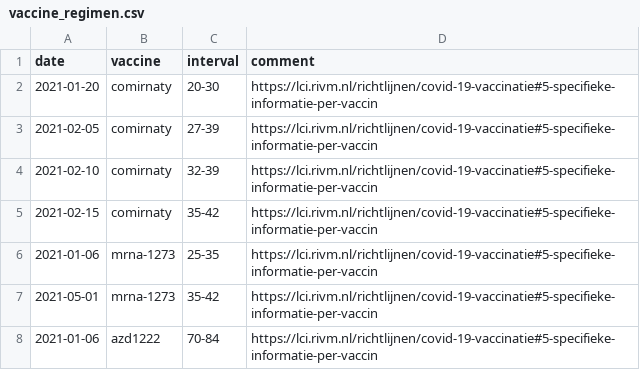
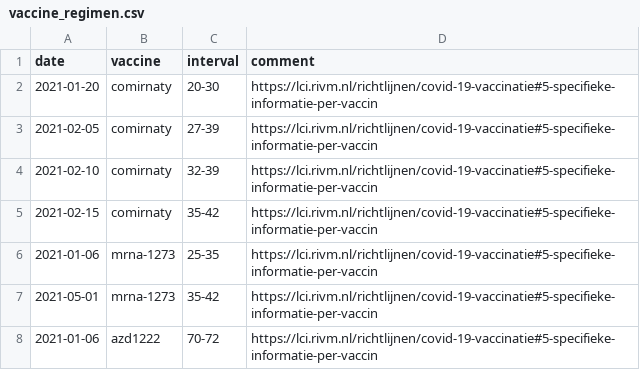
Before and after one commit to Sikerdebaard/global-vaccine-model, a CSV file: data/locations/netherlands/vaccine_regimen.csv, drawn as a sheet.

Commit message:
Manual update vaccine dose regimen according to LCI page NLD

```diff
--- a/data/locations/netherlands/vaccine_regimen.csv
+++ b/data/locations/netherlands/vaccine_regimen.csv
@@ -7,2 +7,2 @@ date,vaccine,interval,comment
 2021-05-01,mrna-1273,35-42,https://lci.rivm.nl/richtlijnen/covid-19-vaccinatie#5-specifieke-informatie-per-vaccin
-2021-01-06,azd1222,70-84,https://lci.rivm.nl/richtlijnen/covid-19-vaccinatie#5-specifieke-informatie-per-vaccin
+2021-01-06,azd1222,70-72,https://lci.rivm.nl/richtlijnen/covid-19-vaccinatie#5-specifieke-informatie-per-vaccin
```
